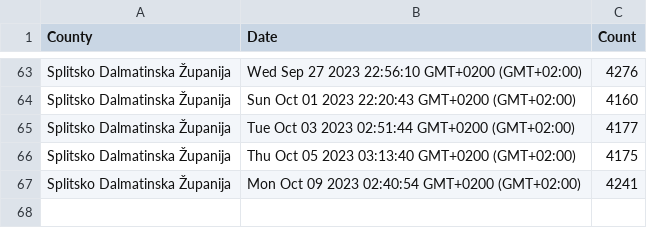
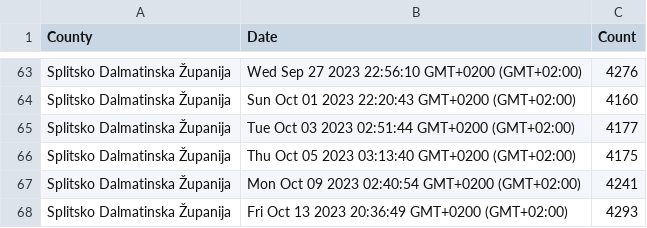
Before and after one commit to curkovicf/real-estate, a CSV file: data/flat/splitsko_dalmatinska_zupanija.csv, drawn as a sheet; only a part is shown, gaps mark what is left out; the diff names each change by its address in the sheet, - before the commit and + after, or states it on an @@ line.

```diff
--- a/data/flat/splitsko_dalmatinska_zupanija.csv
+++ b/data/flat/splitsko_dalmatinska_zupanija.csv
+row 68: Splitsko Dalmatinska Županija | Fri Oct 13 2023 20:36:49 GMT+0200 (GMT+02:00) | 4293
```
Also changed, not shown: data/flat/grad_zagreb.csv, data/flat/zadarska_zupanija.csv, 3 other files.
